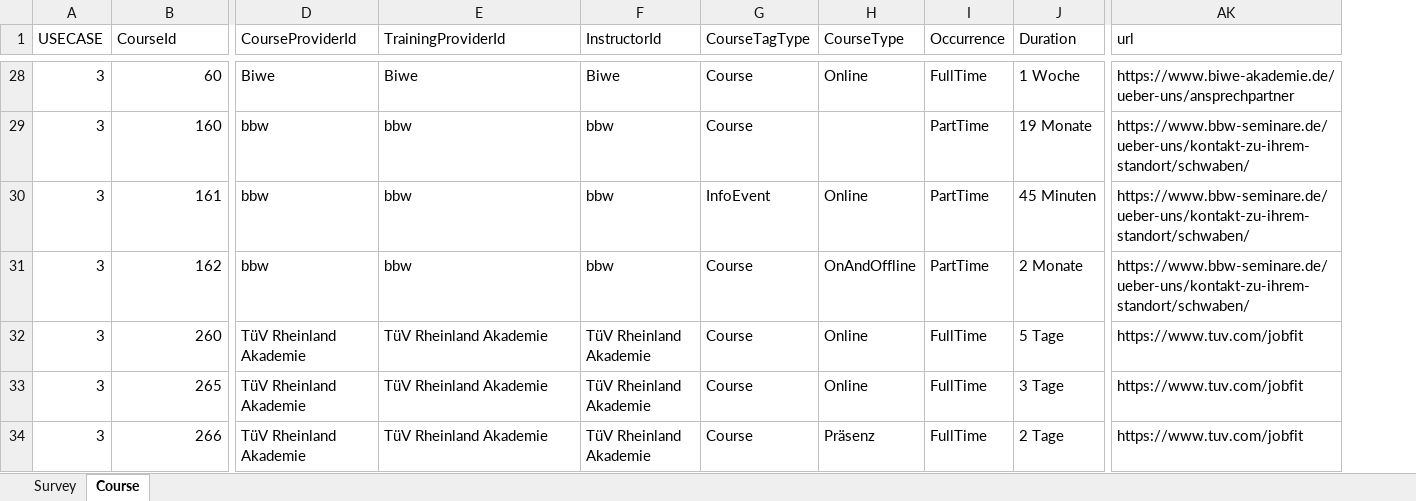
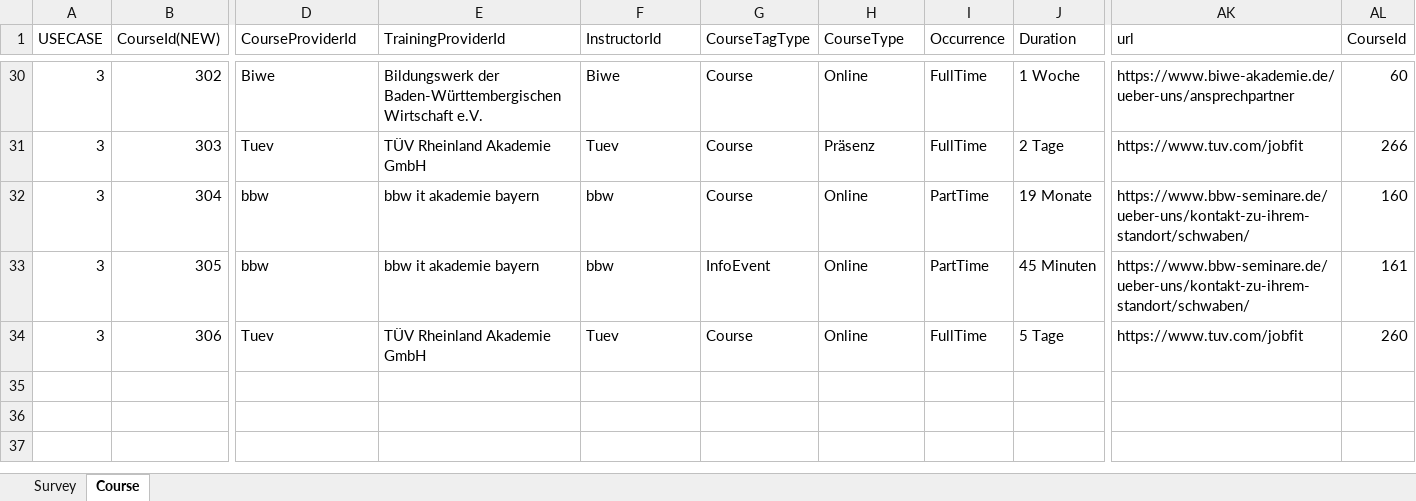
Before and after one commit to HDBW/APOLLO, an Excel workbook: src/cloud/backend/apollo.cloud/Graph.Apollo.Cloud.Assessment/Data/UseCaseCourseData.xlsx, sheet Course, drawn as a sheet; only a part is shown, gaps mark what is left out; values as stored, in another font and other column widths than the file's, no cell formats; removed rows and columns are numbered as before the commit, all else as after; rows hold the shown columns only; the diff covers the shown part only; the diff names each change by its address in the sheet, - before the commit and + after, or states it on an @@ line.

```diff
--- a/src/cloud/backend/apollo.cloud/Graph.Apollo.Cloud.Assessment/Data/UseCaseCourseData.xlsx (sheet Course)
+++ b/src/cloud/backend/apollo.cloud/Graph.Apollo.Cloud.Assessment/Data/UseCaseCourseData.xlsx (sheet Course)
+column AL (CourseId), row 30: 60; rows 32-34: 160 | 161 | 260
-B1: CourseId
+B1: CourseId(NEW)
-B30 (CourseId(NEW)): 60
+B30 (CourseId(NEW)): 302
-E30 (TrainingProviderId): Biwe
+E30 (TrainingProviderId): Bildungswerk der Baden-Württembergischen Wirtschaft e.V.
+row 31: 3 | 303 | Tuev | TÜV Rheinland Akademie GmbH | Tuev | Course | Präsenz | FullTime | 2 Tage | https://www.tuv.com/jobfit | 266
-B32 (CourseId(NEW)): 160
+B32 (CourseId(NEW)): 304
-E32:E33 (TrainingProviderId): bbw
+E32:E33 (TrainingProviderId): bbw it akademie bayern
-H32 (CourseType): (empty)
+H32 (CourseType): Online
-B33 (CourseId(NEW)): 161
+B33 (CourseId(NEW)): 305
-row 31: 3 | 162 | bbw | bbw | bbw | Course | OnAndOffline | PartTime | 2 Monate | https://www.bbw-seminare.de/ueber-uns/kontakt-zu-ihrem-standort/schwaben/
-B34 (CourseId(NEW)): 260
+B34 (CourseId(NEW)): 306
-D34 (CourseProviderId): TüV Rheinland Akademie
+D34 (CourseProviderId): Tuev
-E34 (TrainingProviderId): TüV Rheinland Akademie
+E34 (TrainingProviderId): TÜV Rheinland Akademie GmbH
-F34 (InstructorId): TüV Rheinland Akademie
+F34 (InstructorId): Tuev
-row 33: 3 | 265 | TüV Rheinland Akademie | TüV Rheinland Akademie | TüV Rheinland Akademie | Course | Online | FullTime | 3 Tage | https://www.tuv.com/jobfit
-row 34: 3 | 266 | TüV Rheinland Akademie | TüV Rheinland Akademie | TüV Rheinland Akademie | Course | Präsenz | FullTime | 2 Tage | https://www.tuv.com/jobfit
```
Also changed, not shown: 5 added rows, 3 removed rows and 53 edited cells elsewhere in this sheet, cell formats, src/cloud/backend/apollo.cloud/Graph.Apollo.Cloud.Assessment/Data/Booklet_FK_Lagerlogistik.xlsx, src/cloud/backend/apollo.cloud/Graph.Apollo.Cloud.Assessment/Data/Digitale_Kompetenzen.xlsx, 9 other files.
